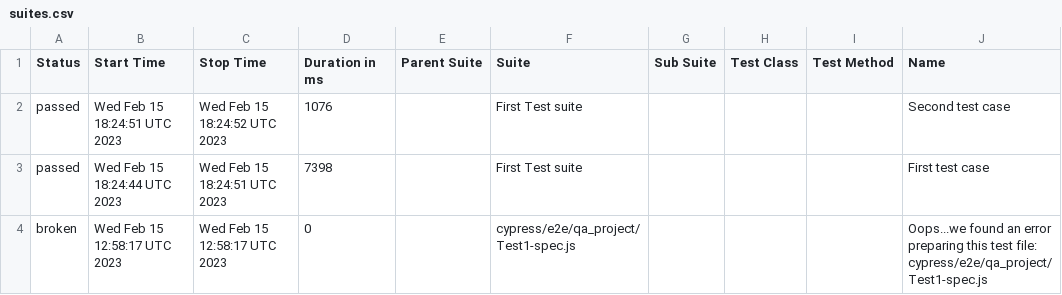
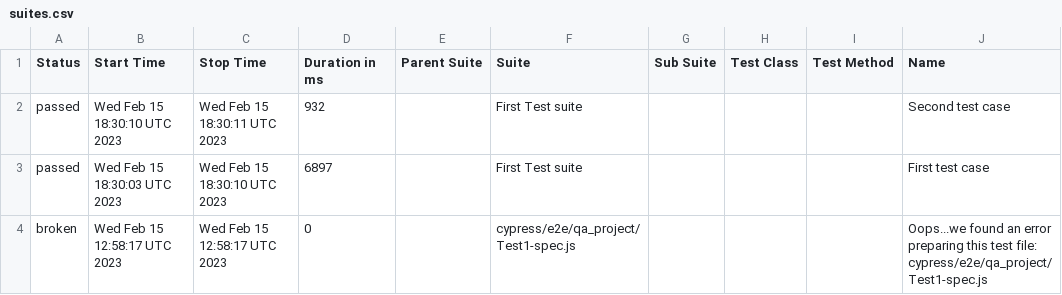
Before and after one commit to jgireesh/cypress-learning, a CSV file: allure-report/data/suites.csv, drawn as a sheet; only a part is shown; the diff names each change by its address in the sheet, - before the commit and + after, or states it on an @@ line.

Commit message:
Generating allure report for cypress tests

```diff
--- a/allure-report/data/suites.csv
+++ b/allure-report/data/suites.csv
-B2 (Start Time): Wed Feb 15 18:24:51 UTC 2023
+B2 (Start Time): Wed Feb 15 18:30:10 UTC 2023
-C2 (Stop Time): Wed Feb 15 18:24:52 UTC 2023
+C2 (Stop Time): Wed Feb 15 18:30:11 UTC 2023
-D2 (Duration in ms): 1076
+D2 (Duration in ms): 932
-B3 (Start Time): Wed Feb 15 18:24:44 UTC 2023
+B3 (Start Time): Wed Feb 15 18:30:03 UTC 2023
-C3 (Stop Time): Wed Feb 15 18:24:51 UTC 2023
+C3 (Stop Time): Wed Feb 15 18:30:10 UTC 2023
-D3 (Duration in ms): 7398
+D3 (Duration in ms): 6897
```
Also changed, not shown: 22 other files.
